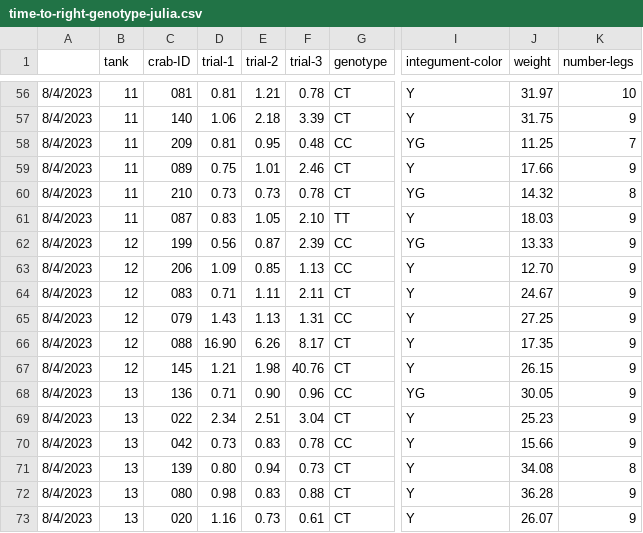
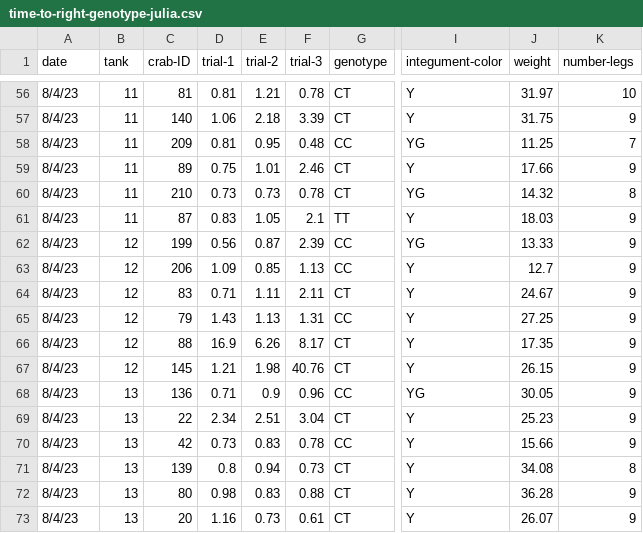
Before and after one commit to yaaminiv/wc-green-crab, a CSV file: data/time-to-right-genotype-julia.csv, drawn as a sheet; only a part is shown, gaps mark what is left out; the diff covers the shown part only; the diff names each change by its address in the sheet, - before the commit and + after, or states it on an @@ line.

```diff
--- a/data/time-to-right-genotype-julia.csv
+++ b/data/time-to-right-genotype-julia.csv
-A1: (empty)
+A1: date
-A56:A73 (date): 8/4/2023
+A56:A73 (date): 8/4/23
-C56 (crab-ID): 081
+C56 (crab-ID): 81
-C59 (crab-ID): 089
+C59 (crab-ID): 89
-C61 (crab-ID): 087
+C61 (crab-ID): 87
-F61 (trial-3): 2.10
+F61 (trial-3): 2.1
-J63 (weight): 12.70
+J63 (weight): 12.7
-C64 (crab-ID): 083
+C64 (crab-ID): 83
-C65 (crab-ID): 079
+C65 (crab-ID): 79
-C66 (crab-ID): 088
+C66 (crab-ID): 88
-D66 (trial-1): 16.90
+D66 (trial-1): 16.9
-E68 (trial-2): 0.90
+E68 (trial-2): 0.9
-C69 (crab-ID): 022
+C69 (crab-ID): 22
-C70 (crab-ID): 042
+C70 (crab-ID): 42
-D71 (trial-1): 0.80
+D71 (trial-1): 0.8
-C72 (crab-ID): 080
+C72 (crab-ID): 80
-C73 (crab-ID): 020
+C73 (crab-ID): 20
```
Also changed, not shown: 104 edited cells elsewhere in this file, output/03-TTR-analysis-julia/ttr-model-comparison-stat-output.csv, 5 other files.
